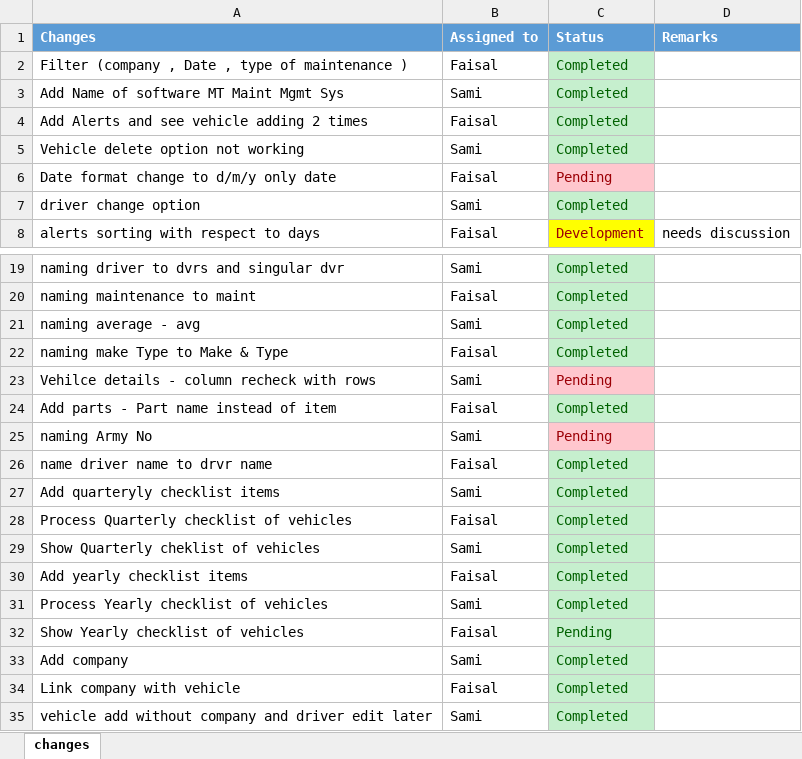
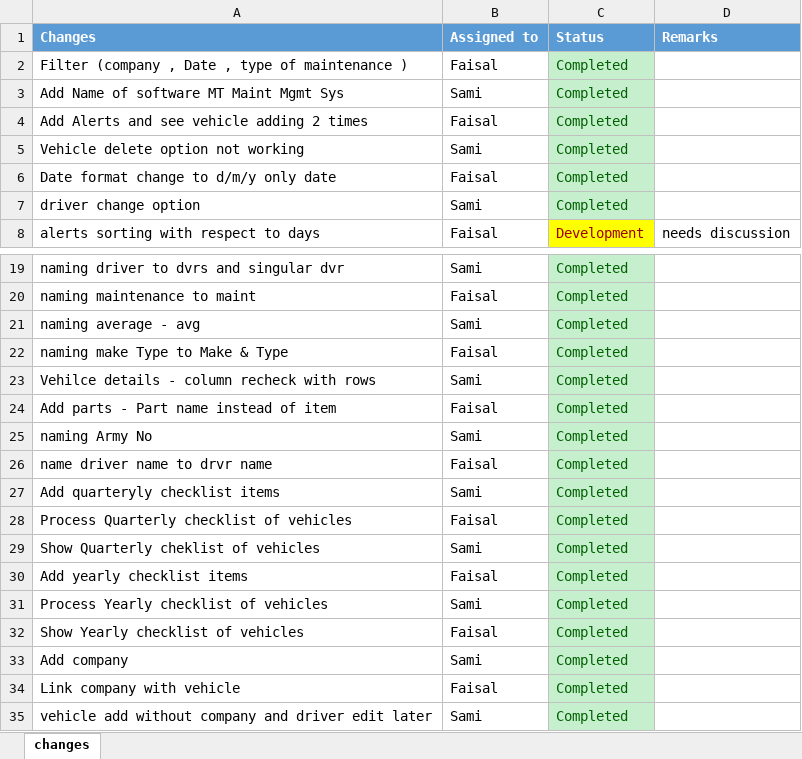
Before and after one commit to SamiUllah93/VMMS, an Excel workbook: Changes.xlsx, sheet changes, drawn as a sheet; only a part is shown, gaps mark what is left out; values as stored, in another font and other column widths than the file's, no borders; the diff names each change by its address in the sheet, - before the commit and + after, or states it on an @@ line.

```diff
--- a/Changes.xlsx (sheet changes)
+++ b/Changes.xlsx (sheet changes)
-C6 (Status): Pending
+C6 (Status): Completed
@@ C6 fill: #FFC7CE → #C6EFCE, text colour: #9C0006 → #006100 @@
-C23 (Status): Pending
+C23 (Status): Completed
@@ C23 fill: #FFC7CE → #C6EFCE, text colour: #9C0006 → #006100 @@
-C25 (Status): Pending
+C25 (Status): Completed
@@ C25 fill: #FFC7CE → #C6EFCE, text colour: #9C0006 → #006100 @@
-C32 (Status): Pending
+C32 (Status): Completed
```
Also changed, not shown: 2 other files.
